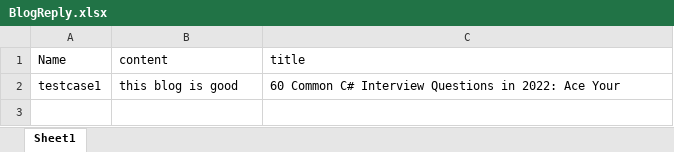
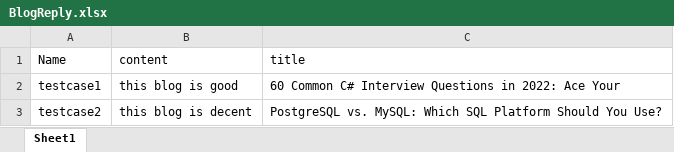
Before and after one commit to RCHD3388/SoftwareTesting, an Excel workbook: configuration/BlogReply.xlsx, sheet Sheet1, drawn as a sheet; values as stored, in another font and other column widths than the file's, no borders; the diff names each change by its address in the sheet, - before the commit and + after, or states it on an @@ line.

```diff
--- a/configuration/BlogReply.xlsx (sheet Sheet1)
+++ b/configuration/BlogReply.xlsx (sheet Sheet1)
+row 3: testcase2 | this blog is decent | PostgreSQL vs. MySQL: Which SQL Platform Should You Use?
```
Also changed, not shown: configuration/AddCourseData.xlsx, configuration/Chats.xlsx, 29 other files.
